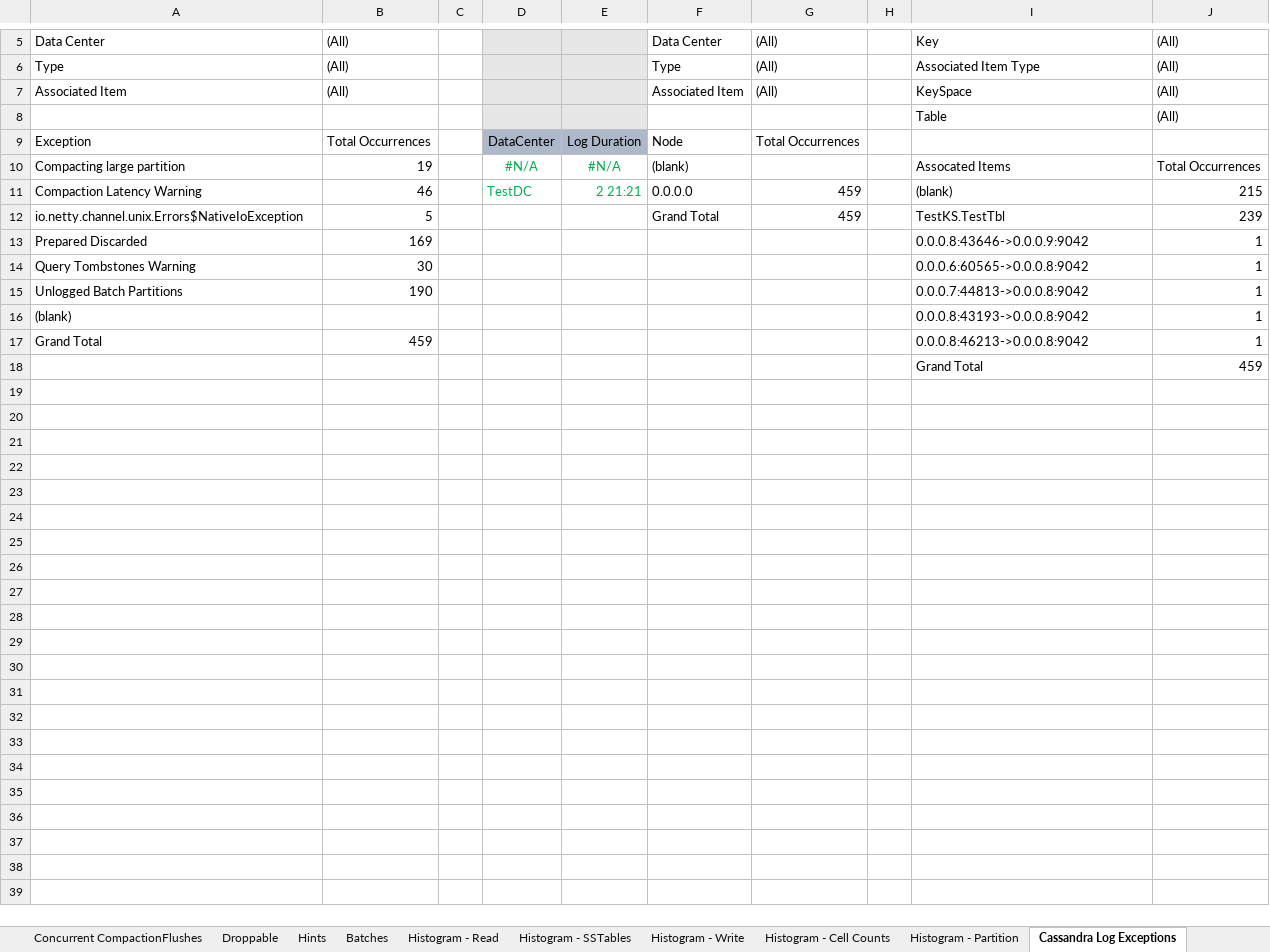
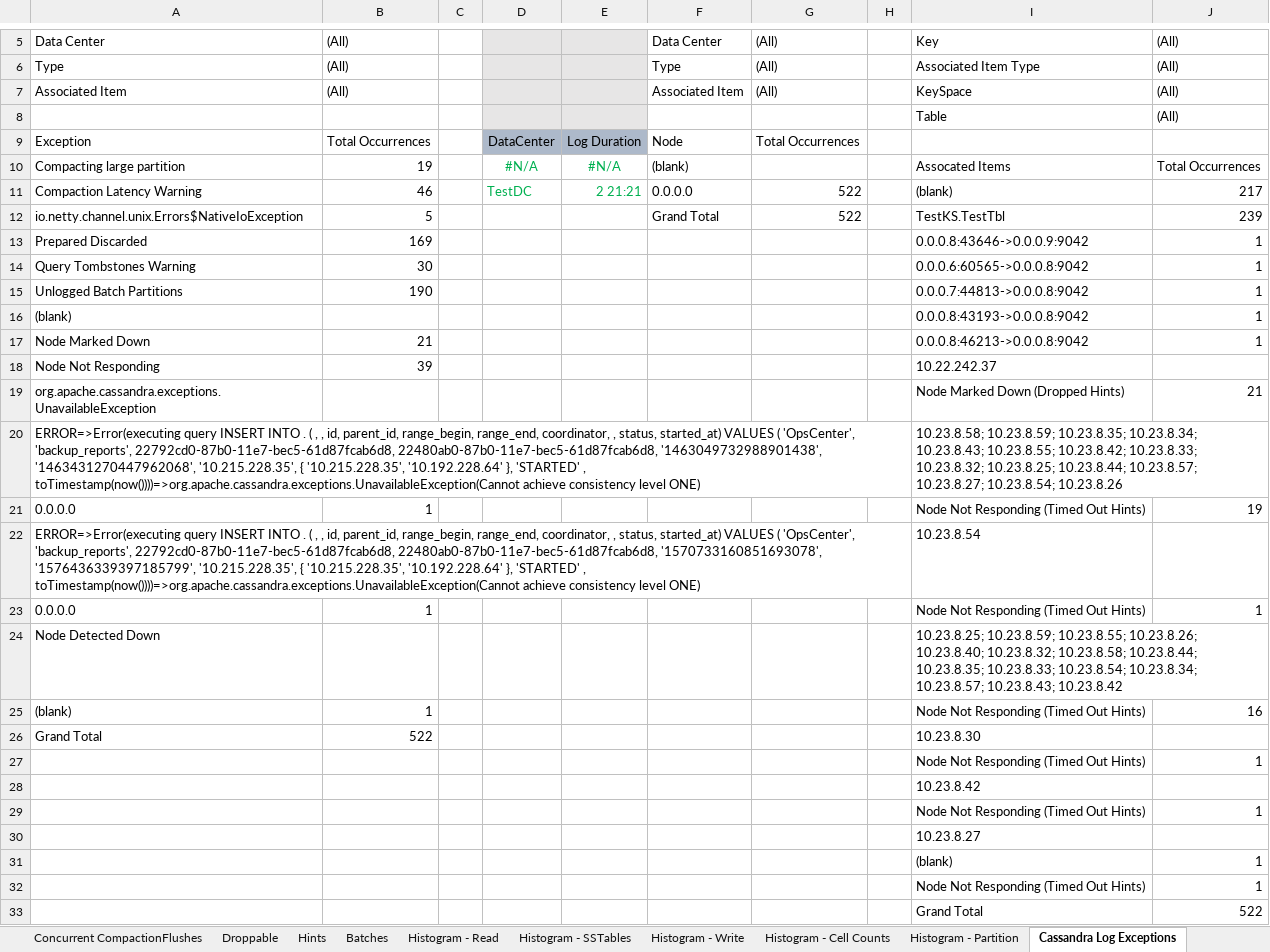
Before and after one commit to richardandersen/DSEDiagnosticAnalyticParser, an Excel workbook: dseTemplate.xlsm, sheet Cassandra Log Exceptions, drawn as a sheet; only a part is shown, gaps mark what is left out; values as stored, in another font and other column widths than the file's, no borders; removed rows and columns are numbered as before the commit, all else as after; the diff names each change by its address in the sheet, - before the commit and + after, or states it on an @@ line.

Commit message:
Fixed bug with Solr names and added suppport for DSE node detected down evfent

```diff
--- a/dseTemplate.xlsm (sheet Cassandra Log Exceptions)
+++ b/dseTemplate.xlsm (sheet Cassandra Log Exceptions)
-G11:G12: 459
+G11:G12: 522
-J11: 215
+J11: 217
-A17: Grand Total
+A17: Node Marked Down
-B17: 459
+B17: 21
-row 18:  |  |  |  |  |  |  |  | Grand Total | 459
+row 18: Node Not Responding | 39 |  |  |  |  |  |  | 10.22.242.37
+row 19: org.apache.cassandra.exceptions.UnavailableException |  |  |  |  |  |  |  | Node Marked Down (Dropped Hints) | 21
+row 20: ERROR=>Error(executing query INSERT INTO . ( , , id, parent_id, range_begin, range_end, coordinator, , status, started_at) VALUES ( 'OpsCenter', 'backup_reports', 22792cd0-87b0-11e7-bec5-61d87fcab6d8, 22480ab0-87b0-11e7-bec5-61d87fcab6d8, '1463049732988901438', '1463431270447962068', '10.215.228.35', { '10.215.228.35', '10.192.228.64' }, 'STARTED' , toTimestamp(now())))=>org.apache.cassandra.exceptions.UnavailableException(Cannot achieve consistency level ONE) |  |  |  |  |  |  |  | 10.23.8.58; 10.23.8.59; 10.23.8.35; 10.23.8.34; 10.23.8.43; 10.23.8.55; 10.23.8.42; 10.23.8.33; 10.23.8.32; 10.23.8.25; 10.23.8.44; 10.23.8.57; 10.23.8.27; 10.23.8.54; 10.23.8.26
+row 21: 0.0.0.0 | 1 |  |  |  |  |  |  | Node Not Responding (Timed Out Hints) | 19
+row 22: ERROR=>Error(executing query INSERT INTO . ( , , id, parent_id, range_begin, range_end, coordinator, , status, started_at) VALUES ( 'OpsCenter', 'backup_reports', 22792cd0-87b0-11e7-bec5-61d87fcab6d8, 22480ab0-87b0-11e7-bec5-61d87fcab6d8, '1570733160851693078', '1576436339397185799', '10.215.228.35', { '10.215.228.35', '10.192.228.64' }, 'STARTED' , toTimestamp(now())))=>org.apache.cassandra.exceptions.UnavailableException(Cannot achieve consistency level ONE) |  |  |  |  |  |  |  | 10.23.8.54
+row 23: 0.0.0.0 | 1 |  |  |  |  |  |  | Node Not Responding (Timed Out Hints) | 1
+row 24: Node Detected Down |  |  |  |  |  |  |  | 10.23.8.25; 10.23.8.59; 10.23.8.55; 10.23.8.26; 10.23.8.40; 10.23.8.32; 10.23.8.58; 10.23.8.44; 10.23.8.35; 10.23.8.33; 10.23.8.54; 10.23.8.34; 10.23.8.57; 10.23.8.43; 10.23.8.42
+row 25: (blank) | 1 |  |  |  |  |  |  | Node Not Responding (Timed Out Hints) | 16
+row 26: Grand Total | 522 |  |  |  |  |  |  | 10.23.8.30
+row 27:  |  |  |  |  |  |  |  | Node Not Responding (Timed Out Hints) | 1
+row 28:  |  |  |  |  |  |  |  | 10.23.8.42
+row 29:  |  |  |  |  |  |  |  | Node Not Responding (Timed Out Hints) | 1
+row 30:  |  |  |  |  |  |  |  | 10.23.8.27
+row 31:  |  |  |  |  |  |  |  | (blank) | 1
+row 32:  |  |  |  |  |  |  |  | Node Not Responding (Timed Out Hints) | 1
+row 33:  |  |  |  |  |  |  |  | Grand Total | 522
```
Also changed, not shown: sheet Node Not Responding, sheet Cassandra Summary Logs, sheet Write MemTable by Node, sheet Log Events State by Node, sheet SSTables, sheet Log Events Graph by Node, charts or pictures, 4 other files.
